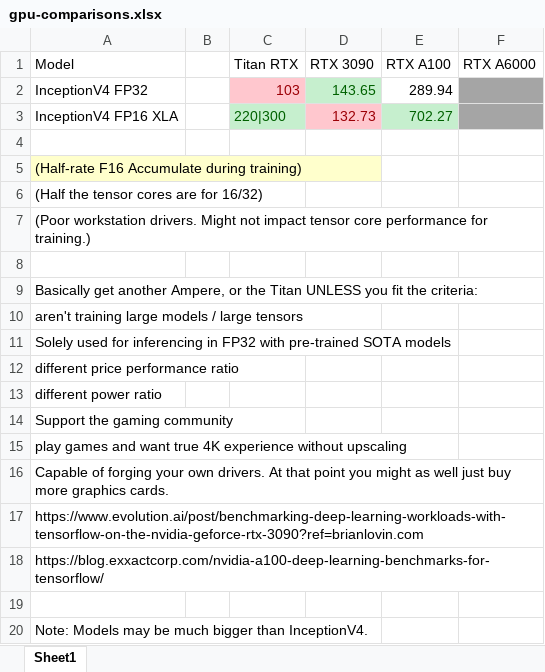
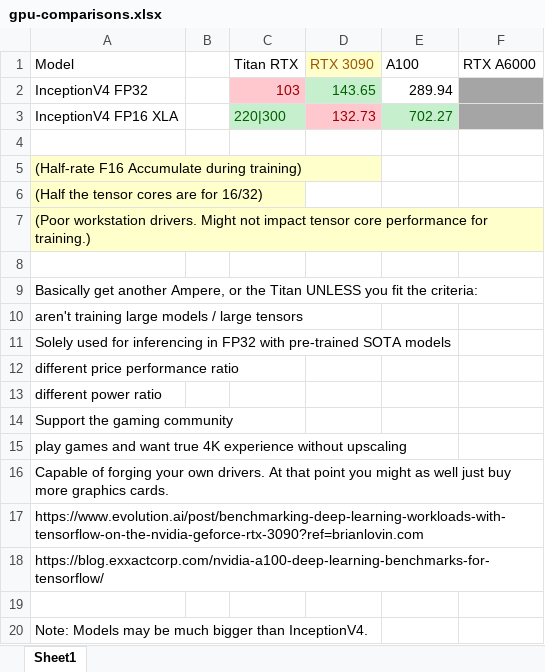
Before and after one commit to taesookim0412/tensorflow2_notebooks, an Excel workbook: sheets/gpu-comparisons.xlsx, sheet Sheet1, drawn as a sheet; values as stored, in another font and other column widths than the file's, no borders; the diff names each change by its address in the sheet, - before the commit and + after, or states it on an @@ line.

Commit message:
gpu benchmark comparison spreadsheet

```diff
--- a/sheets/gpu-comparisons.xlsx (sheet Sheet1)
+++ b/sheets/gpu-comparisons.xlsx (sheet Sheet1)
@@ D1 fill: none → #FFFFCC, text colour: black → #9C5700 @@
-E1: RTX A100
+E1: A100
-A6:A7 fill: none
+A6:A7 fill: #FFFFCC
```
Also changed, not shown: 1 other file.
